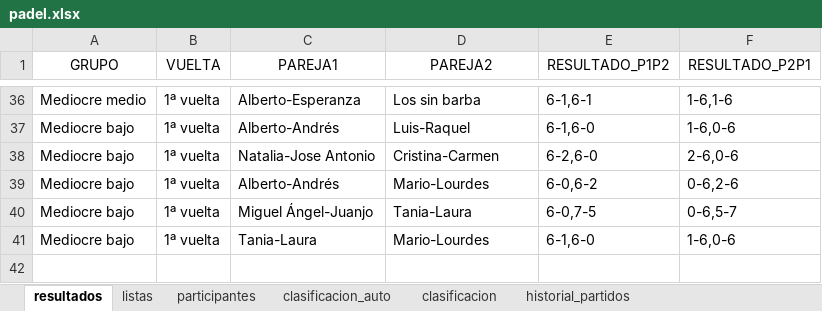
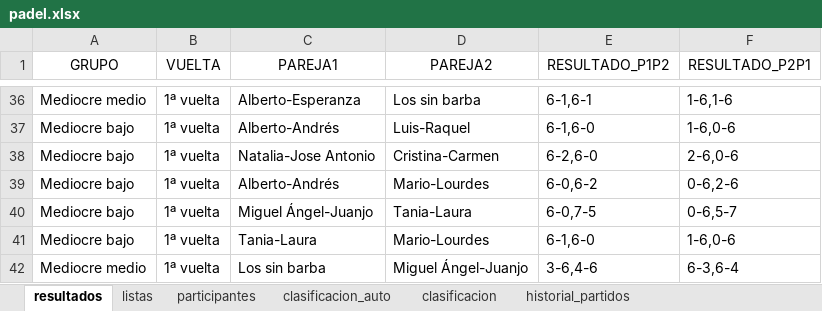
Before and after one commit to lcalle268/campeonato-padel, an Excel workbook: padel.xlsx, sheet resultados, drawn as a sheet; only a part is shown, gaps mark what is left out; values as stored, in another font and other column widths than the file's, no borders; the diff names each change by its address in the sheet, - before the commit and + after, or states it on an @@ line.

```diff
--- a/padel.xlsx (sheet resultados)
+++ b/padel.xlsx (sheet resultados)
+row 42: Mediocre medio | 1ª vuelta | Los sin barba | Miguel Ángel-Juanjo | 3-6,4-6 | 6-3,6-4
```
Also changed, not shown: sheet historial_partidos, sheet clasificacion_auto, sheet clasificacion.
